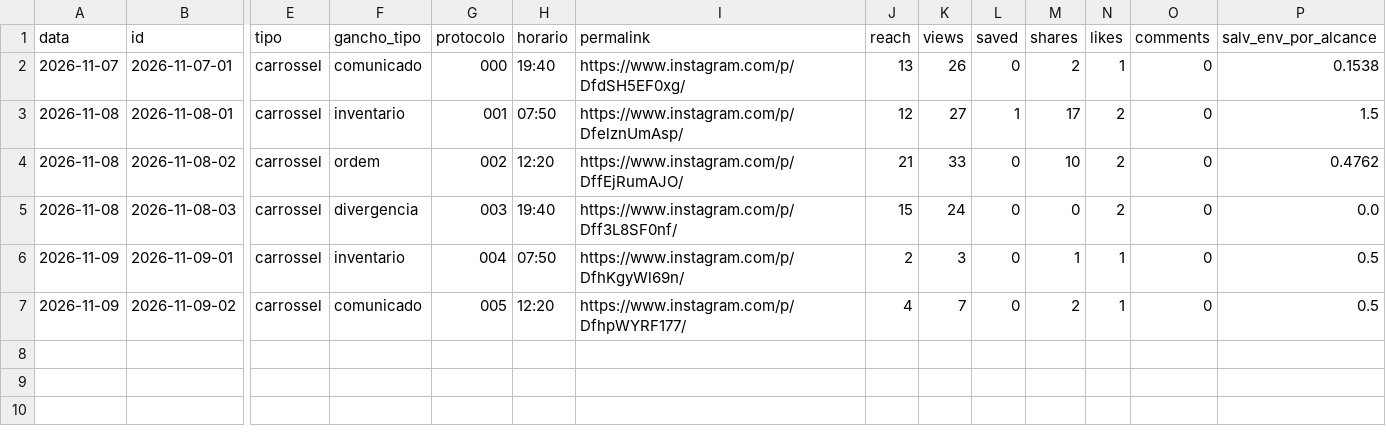
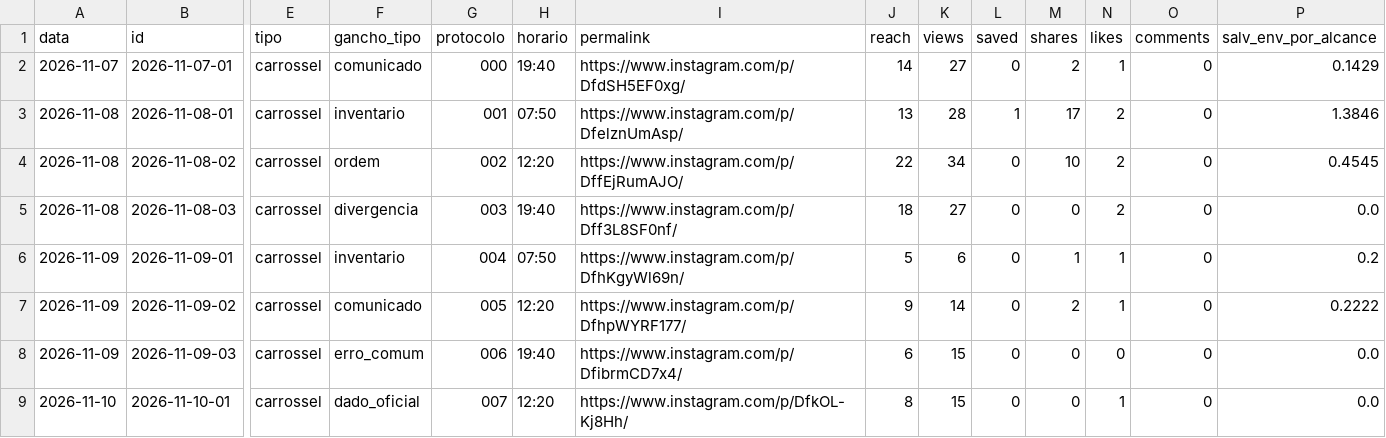
Before and after one commit to jordanobvivan97/protocolo-zero-auto, a CSV file: metricas/posts.csv, drawn as a sheet; only a part is shown, gaps mark what is left out; rows hold the shown columns only; the diff names each change by its address in the sheet, - before the commit and + after, or states it on an @@ line.

Commit message:
Metricas 2026-11-10

```diff
--- a/metricas/posts.csv
+++ b/metricas/posts.csv
-J2 (reach): 13
+J2 (reach): 14
-K2 (views): 26
+K2 (views): 27
-P2 (salv_env_por_alcance): 0.1538
+P2 (salv_env_por_alcance): 0.1429
-J3 (reach): 12
+J3 (reach): 13
-K3 (views): 27
+K3 (views): 28
-P3 (salv_env_por_alcance): 1.5
+P3 (salv_env_por_alcance): 1.3846
-J4 (reach): 21
+J4 (reach): 22
-K4 (views): 33
+K4 (views): 34
-P4 (salv_env_por_alcance): 0.4762
+P4 (salv_env_por_alcance): 0.4545
-J5 (reach): 15
+J5 (reach): 18
-K5 (views): 24
+K5 (views): 27
-J6 (reach): 2
+J6 (reach): 5
-K6 (views): 3
+K6 (views): 6
-P6 (salv_env_por_alcance): 0.5
+P6 (salv_env_por_alcance): 0.2
-J7 (reach): 4
+J7 (reach): 9
-K7 (views): 7
+K7 (views): 14
-P7 (salv_env_por_alcance): 0.5
+P7 (salv_env_por_alcance): 0.2222
+row 8: 2026-11-09 | 2026-11-09-03 | carrossel | erro_comum | 006 | 19:40 | https://www.instagram.com/p/DfibrmCD7x4/ | 6 | 15 | 0 | 0 | 0 | 0 | 0.0
+row 9: 2026-11-10 | 2026-11-10-01 | carrossel | dado_oficial | 007 | 12:20 | https://www.instagram.com/p/DfkOL-Kj8Hh/ | 8 | 15 | 0 | 0 | 1 | 0 | 0.0
```
Also changed, not shown: 2 other files.
